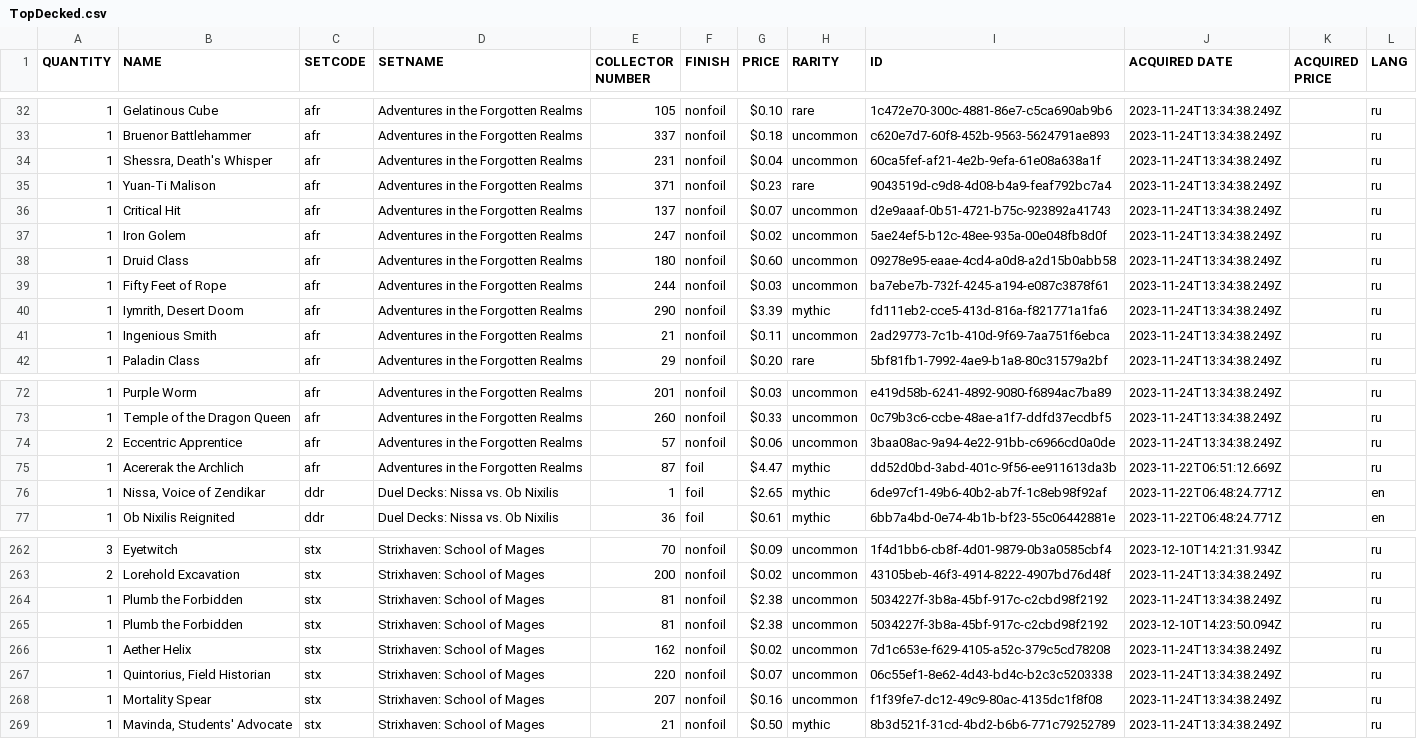
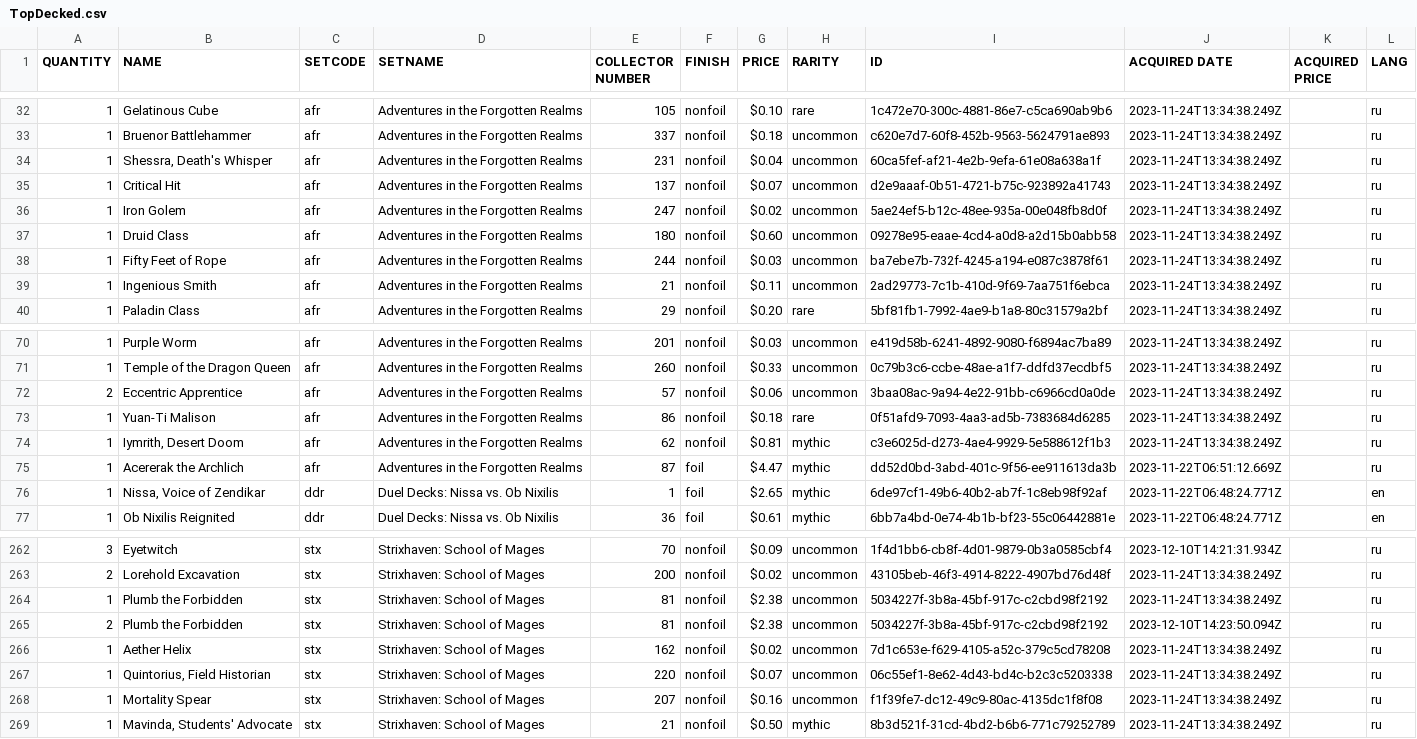
Before and after one commit to SergeyKhanin/CardsCollectorMTG, a CSV file: TopDecked.csv, drawn as a sheet; only a part is shown, gaps mark what is left out.

```diff
--- a/TopDecked.csv
+++ b/TopDecked.csv
@@ -34,3 +34,2 @@ QUANTITY,NAME,SETCODE,SETNAME,COLLECTOR NUMBER,FINISH,PRICE,RARITY,ID,ACQUIRED D
 1,"Shessra, Death's Whisper",afr,Adventures in the Forgotten Realms,231,nonfoil,$0.04,uncommon,60ca5fef-af21-4e2b-9efa-61e08a638a1f,2023-11-24T13:34:38.249Z,,ru
-1,Yuan-Ti Malison,afr,Adventures in the Forgotten Realms,371,nonfoil,$0.23,rare,9043519d-c9d8-4d08-b4a9-feaf792bc7a4,2023-11-24T13:34:38.249Z,,ru
 1,Critical Hit,afr,Adventures in the Forgotten Realms,137,nonfoil,$0.07,uncommon,d2e9aaaf-0b51-4721-b75c-923892a41743,2023-11-24T13:34:38.249Z,,ru
@@ -39,3 +38,2 @@ QUANTITY,NAME,SETCODE,SETNAME,COLLECTOR NUMBER,FINISH,PRICE,RARITY,ID,ACQUIRED D
 1,Fifty Feet of Rope,afr,Adventures in the Forgotten Realms,244,nonfoil,$0.03,uncommon,ba7ebe7b-732f-4245-a194-e087c3878f61,2023-11-24T13:34:38.249Z,,ru
-1,"Iymrith, Desert Doom",afr,Adventures in the Forgotten Realms,290,nonfoil,$3.39,mythic,fd111eb2-cce5-413d-816a-f821771a1fa6,2023-11-24T13:34:38.249Z,,ru
 1,Ingenious Smith,afr,Adventures in the Forgotten Realms,21,nonfoil,$0.11,uncommon,2ad29773-7c1b-410d-9f69-7aa751f6ebca,2023-11-24T13:34:38.249Z,,ru
@@ -74,2 +72,4 @@ QUANTITY,NAME,SETCODE,SETNAME,COLLECTOR NUMBER,FINISH,PRICE,RARITY,ID,ACQUIRED D
 2,Eccentric Apprentice,afr,Adventures in the Forgotten Realms,57,nonfoil,$0.06,uncommon,3baa08ac-9a94-4e22-91bb-c6966cd0a0de,2023-11-24T13:34:38.249Z,,ru
+1,Yuan-Ti Malison,afr,Adventures in the Forgotten Realms,86,nonfoil,$0.18,rare,0f51afd9-7093-4aa3-ad5b-7383684d6285,2023-11-24T13:34:38.249Z,,ru
+1,"Iymrith, Desert Doom",afr,Adventures in the Forgotten Realms,62,nonfoil,$0.81,mythic,c3e6025d-d273-4ae4-9929-5e588612f1b3,2023-11-24T13:34:38.249Z,,ru
 1,Acererak the Archlich,afr,Adventures in the Forgotten Realms,87,foil,$4.47,mythic,dd52d0bd-3abd-401c-9f56-ee911613da3b,2023-11-22T06:51:12.669Z,,ru
@@ -264,3 +264,3 @@ QUANTITY,NAME,SETCODE,SETNAME,COLLECTOR NUMBER,FINISH,PRICE,RARITY,ID,ACQUIRED D
 1,Plumb the Forbidden,stx,Strixhaven: School of Mages,81,nonfoil,$2.38,uncommon,5034227f-3b8a-45bf-917c-c2cbd98f2192,2023-11-24T13:34:38.249Z,,ru
-1,Plumb the Forbidden,stx,Strixhaven: School of Mages,81,nonfoil,$2.38,uncommon,5034227f-3b8a-45bf-917c-c2cbd98f2192,2023-12-10T14:23:50.094Z,,ru
+2,Plumb the Forbidden,stx,Strixhaven: School of Mages,81,nonfoil,$2.38,uncommon,5034227f-3b8a-45bf-917c-c2cbd98f2192,2023-12-10T14:23:50.094Z,,ru
 1,Aether Helix,stx,Strixhaven: School of Mages,162,nonfoil,$0.02,uncommon,7d1c653e-f629-4105-a52c-379c5cd78208,2023-11-24T13:34:38.249Z,,ru
```
Also changed, not shown: Data/Data2.csv, 1 other file.
